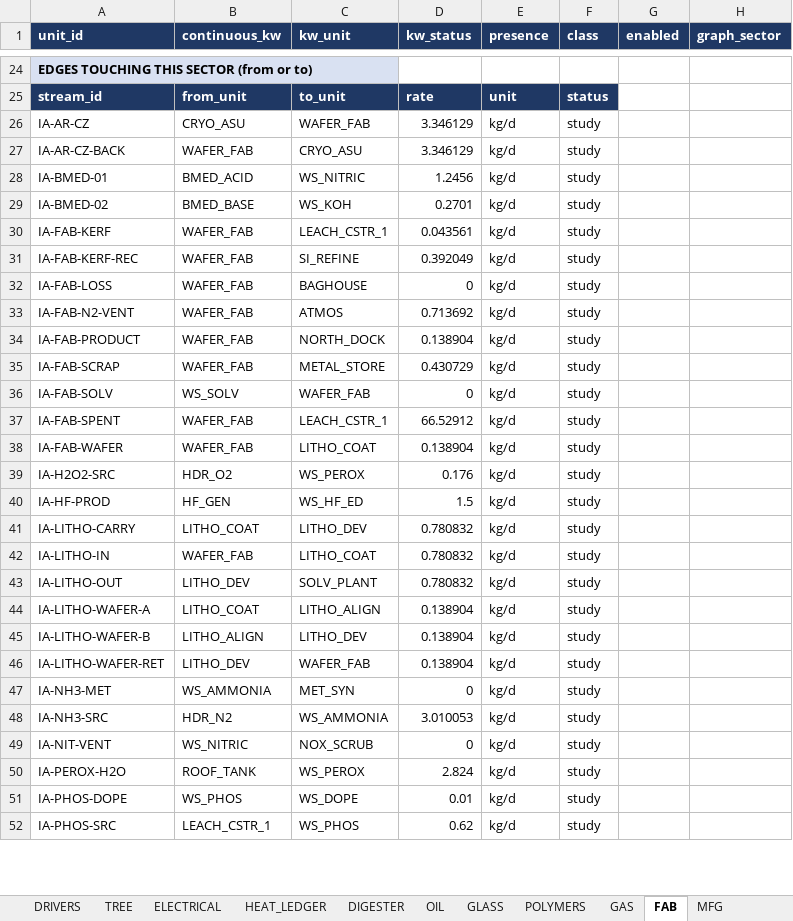
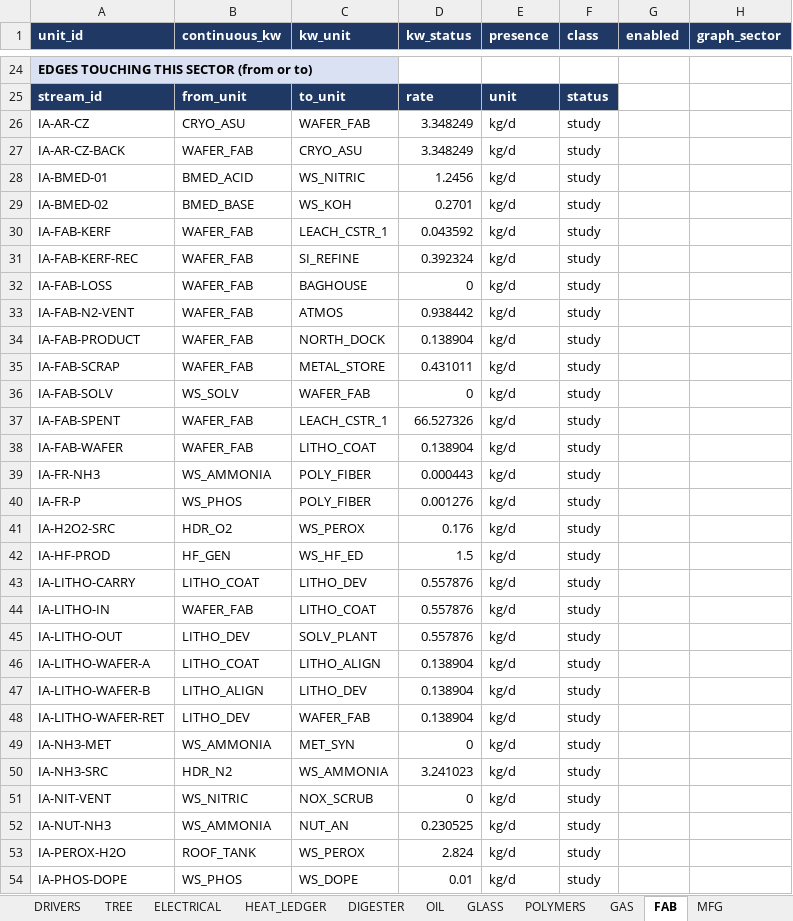
Before and after one commit to egofree/Aqueous_Solutions, an Excel workbook: docs-authority/MODEL_WORKBOOK.xlsx, sheet FAB, drawn as a sheet; only a part is shown, gaps mark what is left out; the shorter side is filled out with more unchanged rows; values as stored, in another font and other column widths than the file's, no borders; addresses are those after the commit; the diff covers the shown part only; the diff names each change by its address in the sheet, - before the commit and + after, or states it on an @@ line.

```diff
--- a/docs-authority/MODEL_WORKBOOK.xlsx (sheet FAB)
+++ b/docs-authority/MODEL_WORKBOOK.xlsx (sheet FAB)
-D26:D27 (kw_status): 3.346129
+D26:D27 (kw_status): 3.348249
-D30 (kw_status): 0.043561
+D30 (kw_status): 0.043592
-D31 (kw_status): 0.392049
+D31 (kw_status): 0.392324
-D33 (kw_status): 0.713692
+D33 (kw_status): 0.938442
-D35 (kw_status): 0.430729
+D35 (kw_status): 0.431011
-D37 (kw_status): 66.52912
+D37 (kw_status): 66.527326
+row 39: IA-FR-NH3 | WS_AMMONIA | POLY_FIBER | 0.000443 | kg/d | study
+row 40: IA-FR-P | WS_PHOS | POLY_FIBER | 0.001276 | kg/d | study
-D43:D45 (kw_status): 0.780832
+D43:D45 (kw_status): 0.557876
-D50 (kw_status): 3.010053
+D50 (kw_status): 3.241023
+row 52: IA-NUT-NH3 | WS_AMMONIA | NUT_AN | 0.230525 | kg/d | study
```
Also changed, not shown: 23 edited cells elsewhere in this sheet, sheet TREE, sheet DRIVERS, sheet FARM, sheet FOUNDRY, sheet ELEC, sheet DIGESTER, 14 more sheets, 2 other files.
